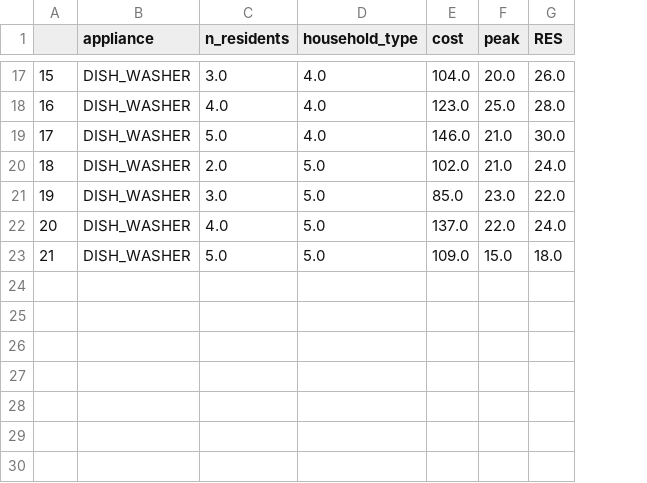
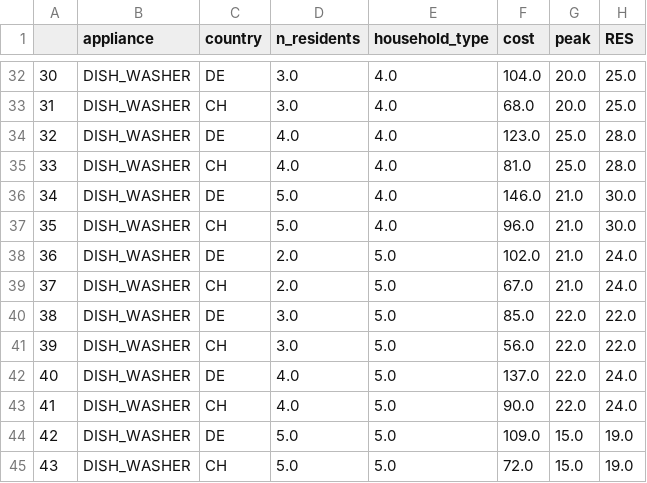
Before and after one commit to ghalifaten/MoMeEnT-Project, a CSV file: web_interface/src/static/data/vals_peer_comparison.csv, drawn as a sheet; only a part is shown, gaps mark what is left out; addresses are those after the commit; the diff covers the shown part only; the diff names each change by its address in the sheet, - before the commit and + after, or states it on an @@ line.

Commit message:
peer comparison data by country

```diff
--- a/web_interface/src/static/data/vals_peer_comparison.csv
+++ b/web_interface/src/static/data/vals_peer_comparison.csv
+column C (country), row 32: DE; row 34: DE; row 36: DE; row 38: DE; row 40: DE; row 42: DE; row 44: DE
@@ column A renumbered between rows 4 and 44 @@
-H32 (RES): 26.0
+H32 (RES): 25.0
+row 33: 31 | DISH_WASHER | CH | 3.0 | 4.0 | 68.0 | 20.0 | 25.0
+row 35: 33 | DISH_WASHER | CH | 4.0 | 4.0 | 81.0 | 25.0 | 28.0
+row 37: 35 | DISH_WASHER | CH | 5.0 | 4.0 | 96.0 | 21.0 | 30.0
+row 39: 37 | DISH_WASHER | CH | 2.0 | 5.0 | 67.0 | 21.0 | 24.0
-G40 (peak): 23.0
+G40 (peak): 22.0
+row 41: 39 | DISH_WASHER | CH | 3.0 | 5.0 | 56.0 | 22.0 | 22.0
+row 43: 41 | DISH_WASHER | CH | 4.0 | 5.0 | 90.0 | 22.0 | 24.0
-H44 (RES): 18.0
+H44 (RES): 19.0
+row 45: 43 | DISH_WASHER | CH | 5.0 | 5.0 | 72.0 | 15.0 | 19.0
```
Also changed, not shown: 15 added rows and 6 edited cells elsewhere in this file, 1 other file.
